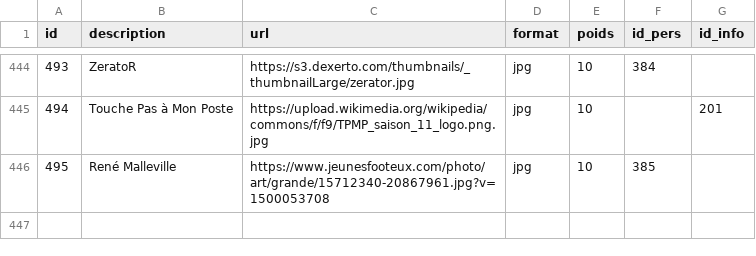
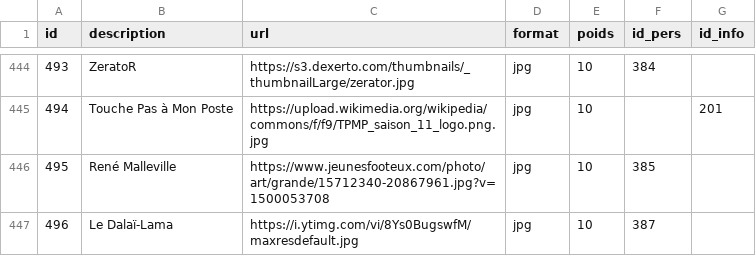
Before and after one commit to AlexieVQ/FlashNewsBot, a CSV file: tables/images.csv, drawn as a sheet; only a part is shown, gaps mark what is left out.

Commit message:
le dalai lama

```diff
--- a/tables/images.csv
+++ b/tables/images.csv
@@ -446 +446,2 @@ id;description;url;format;poids;id_pers;id_info
 495;René Malleville;https://www.jeunesfooteux.com/photo/art/grande/15712340-20867961.jpg?v=1500053708;jpg;10;385;
+496;Le Dalaï-Lama;https://i.ytimg.com/vi/8Ys0BugswfM/maxresdefault.jpg;jpg;10;387;
```
Also changed, not shown: tables/localites.csv, tables/noms_pers.csv, 3 other files.
